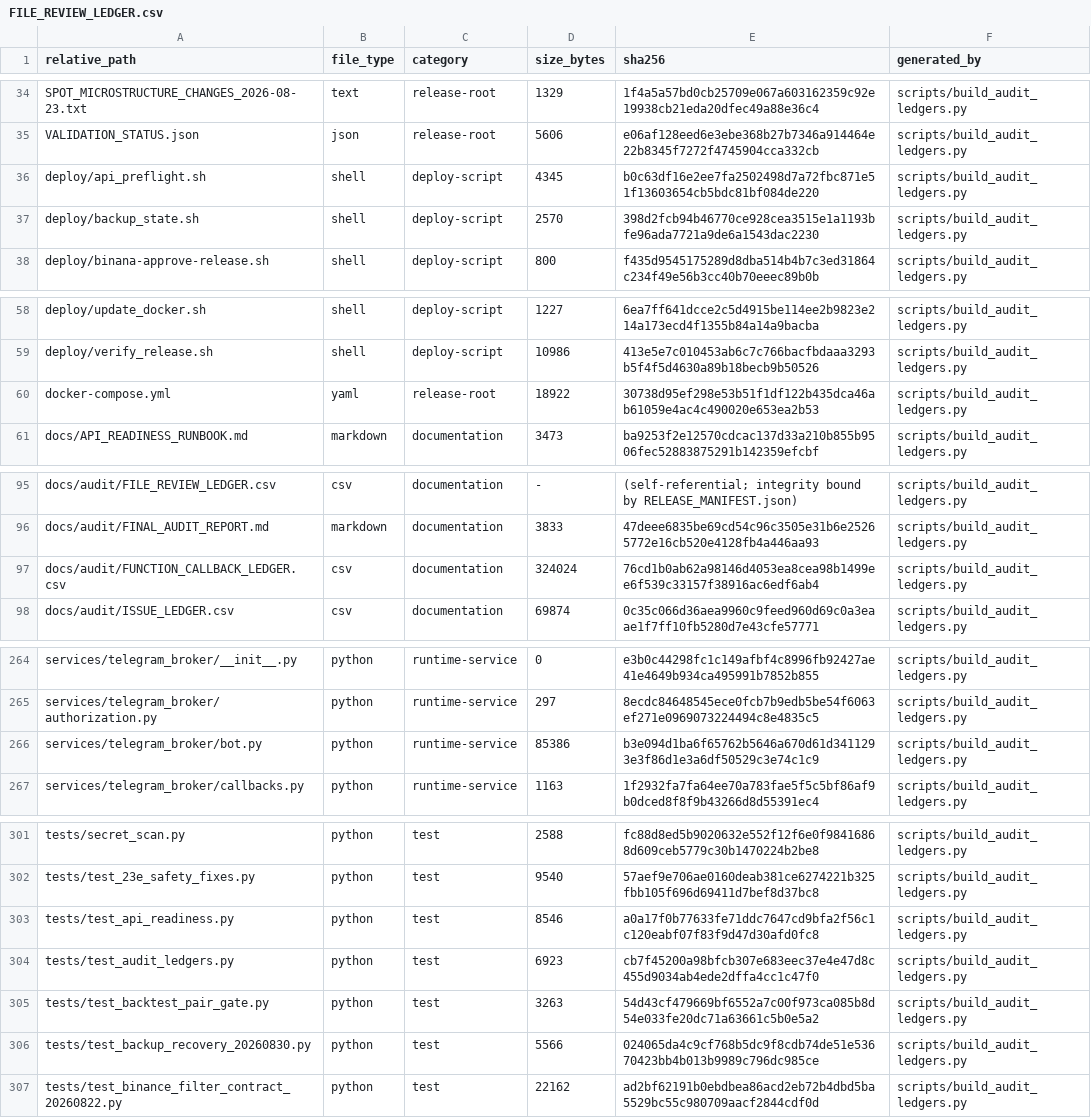
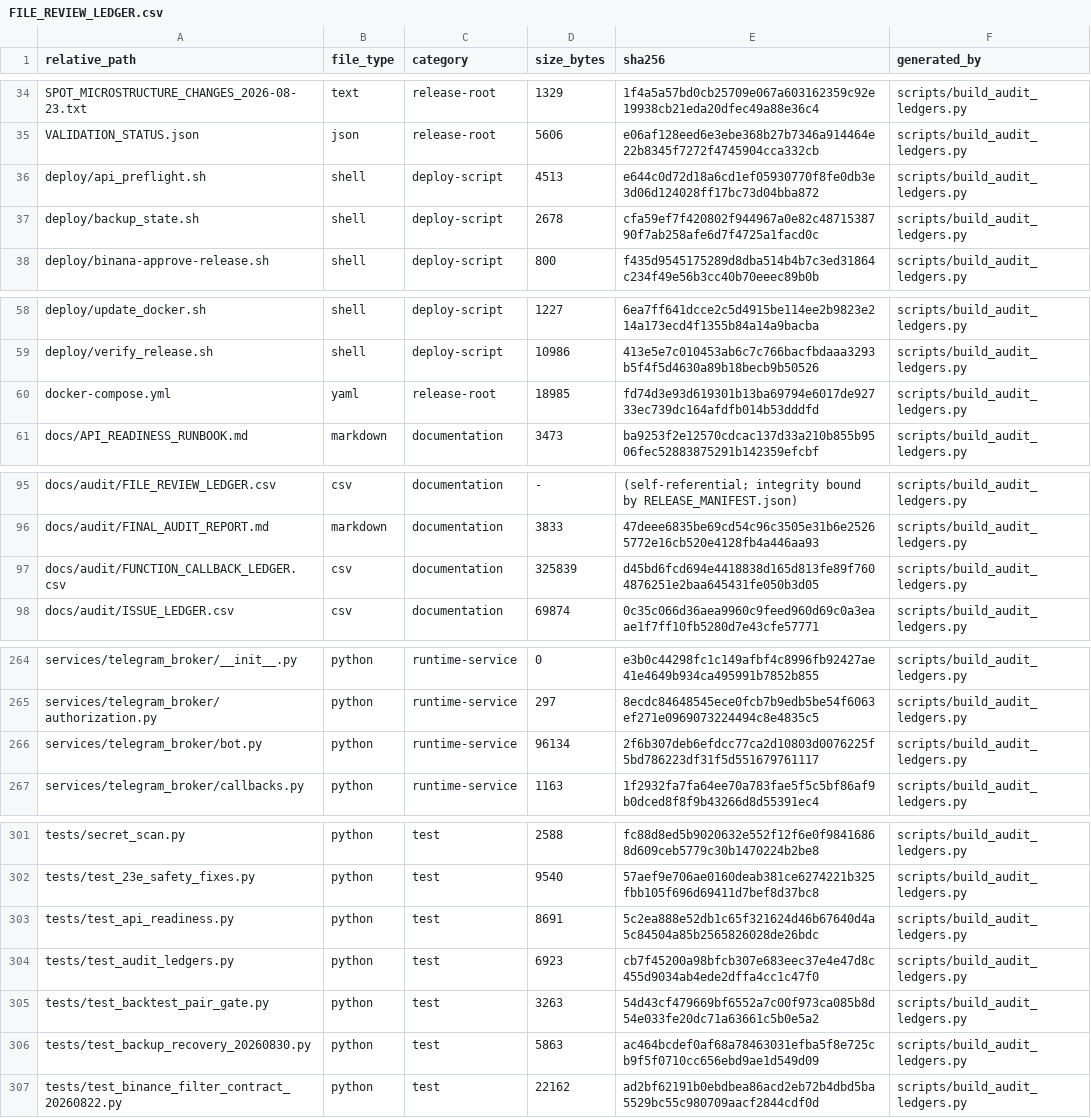
Before and after one commit to asad13-Binana/Binana-Binance-Spot-Trading-Sharia-Compliance-BOT-TestNet, a CSV file: docs/audit/FILE_REVIEW_LEDGER.csv, drawn as a sheet; only a part is shown, gaps mark what is left out; the diff covers the shown part only.

```diff
--- a/docs/audit/FILE_REVIEW_LEDGER.csv
+++ b/docs/audit/FILE_REVIEW_LEDGER.csv
@@ -35,4 +35,4 @@ SPOT_MICROSTRUCTURE_CHANGES_2026-08-23.txt,text,release-root,1329,1f4a5a57bd0cb2
 VALIDATION_STATUS.json,json,release-root,5606,e06af128eed6e3ebe368b27b7346a914464e22b8345f7272f4745904cca332cb,scripts/build_audit_ledgers.py
-deploy/api_preflight.sh,shell,deploy-script,4345,b0c63df16e2ee7fa2502498d7a72fbc871e51f13603654cb5bdc81bf084de220,scripts/build_audit_ledgers.py
-deploy/backup_state.sh,shell,deploy-script,2570,398d2fcb94b46770ce928cea3515e1a1193bfe96ada7721a9de6a1543dac2230,scripts/build_audit_ledgers.py
+deploy/api_preflight.sh,shell,deploy-script,4513,e644c0d72d18a6cd1ef05930770f8fe0db3e3d06d124028ff17bc73d04bba872,scripts/build_audit_ledgers.py
+deploy/backup_state.sh,shell,deploy-script,2678,cfa59ef7f420802f944967a0e82c4871538790f7ab258afe6d7f4725a1facd0c,scripts/build_audit_ledgers.py
 deploy/binana-approve-release.sh,shell,deploy-script,800,f435d9545175289d8dba514b4b7c3ed31864c234f49e56b3cc40b70eeec89b0b,scripts/build_audit_ledgers.py
@@ -59,3 +59,3 @@ deploy/update_docker.sh,shell,deploy-script,1227,6ea7ff641dcce2c5d4915be114ee2b9
 deploy/verify_release.sh,shell,deploy-script,10986,413e5e7c010453ab6c7c766bacfbdaaa3293b5f4f5d4630a89b18becb9b50526,scripts/build_audit_ledgers.py
-docker-compose.yml,yaml,release-root,18922,30738d95ef298e53b51f1df122b435dca46ab61059e4ac4c490020e653ea2b53,scripts/build_audit_ledgers.py
+docker-compose.yml,yaml,release-root,18985,fd74d3e93d619301b13ba69794e6017de92733ec739dc164afdfb014b53dddfd,scripts/build_audit_ledgers.py
 docs/API_READINESS_RUNBOOK.md,markdown,documentation,3473,ba9253f2e12570cdcac137d33a210b855b9506fec52883875291b142359efcbf,scripts/build_audit_ledgers.py
@@ -96,3 +96,3 @@ docs/audit/FILE_REVIEW_LEDGER.csv,csv,documentation,-,(self-referential; integri
 docs/audit/FINAL_AUDIT_REPORT.md,markdown,documentation,3833,47deee6835be69cd54c96c3505e31b6e25265772e16cb520e4128fb4a446aa93,scripts/build_audit_ledgers.py
-docs/audit/FUNCTION_CALLBACK_LEDGER.csv,csv,documentation,324024,76cd1b0ab62a98146d4053ea8cea98b1499ee6f539c33157f38916ac6edf6ab4,scripts/build_audit_ledgers.py
+docs/audit/FUNCTION_CALLBACK_LEDGER.csv,csv,documentation,325839,d45bd6fcd694e4418838d165d813fe89f7604876251e2baa645431fe050b3d05,scripts/build_audit_ledgers.py
 docs/audit/ISSUE_LEDGER.csv,csv,documentation,69874,0c35c066d36aea9960c9feed960d69c0a3eaae1f7ff10fb5280d7e43cfe57771,scripts/build_audit_ledgers.py
@@ -265,3 +265,3 @@ services/telegram_broker/__init__.py,python,runtime-service,0,e3b0c44298fc1c149a
 services/telegram_broker/authorization.py,python,runtime-service,297,8ecdc84648545ece0fcb7b9edb5be54f6063ef271e0969073224494c8e4835c5,scripts/build_audit_ledgers.py
-services/telegram_broker/bot.py,python,runtime-service,85386,b3e094d1ba6f65762b5646a670d61d3411293e3f86d1e3a6df50529c3e74c1c9,scripts/build_audit_ledgers.py
+services/telegram_broker/bot.py,python,runtime-service,96134,2f6b307deb6efdcc77ca2d10803d0076225f5bd786223df31f5d551679761117,scripts/build_audit_ledgers.py
 services/telegram_broker/callbacks.py,python,runtime-service,1163,1f2932fa7fa64ee70a783fae5f5c5bf86af9b0dced8f8f9b43266d8d55391ec4,scripts/build_audit_ledgers.py
@@ -302,6 +302,6 @@ tests/secret_scan.py,python,test,2588,fc88d8ed5b9020632e552f12f6e0f98416868d609c
 tests/test_23e_safety_fixes.py,python,test,9540,57aef9e706ae0160deab381ce6274221b325fbb105f696d69411d7bef8d37bc8,scripts/build_audit_ledgers.py
-tests/test_api_readiness.py,python,test,8546,a0a17f0b77633fe71ddc7647cd9bfa2f56c1c120eabf07f83f9d47d30afd0fc8,scripts/build_audit_ledgers.py
+tests/test_api_readiness.py,python,test,8691,5c2ea888e52db1c65f321624d46b67640d4a5c84504a85b2565826028de26bdc,scripts/build_audit_ledgers.py
 tests/test_audit_ledgers.py,python,test,6923,cb7f45200a98bfcb307e683eec37e4e47d8c455d9034ab4ede2dffa4cc1c47f0,scripts/build_audit_ledgers.py
 tests/test_backtest_pair_gate.py,python,test,3263,54d43cf479669bf6552a7c00f973ca085b8d54e033fe20dc71a63661c5b0e5a2,scripts/build_audit_ledgers.py
-tests/test_backup_recovery_20260830.py,python,test,5566,024065da4c9cf768b5dc9f8cdb74de51e53670423bb4b013b9989c796dc985ce,scripts/build_audit_ledgers.py
+tests/test_backup_recovery_20260830.py,python,test,5863,ac464bcdef0af68a78463031efba5f8e725cb9f5f0710cc656ebd9ae1d549d09,scripts/build_audit_ledgers.py
 tests/test_binance_filter_contract_20260822.py,python,test,22162,ad2bf62191b0ebdbea86acd2eb72b4dbd5ba5529bc55c980709aacf2844cdf0d,scripts/build_audit_ledgers.py
```
Also changed, not shown: 2 edited cells elsewhere in this file, docs/audit/FUNCTION_CALLBACK_LEDGER.csv, 9 other files.
